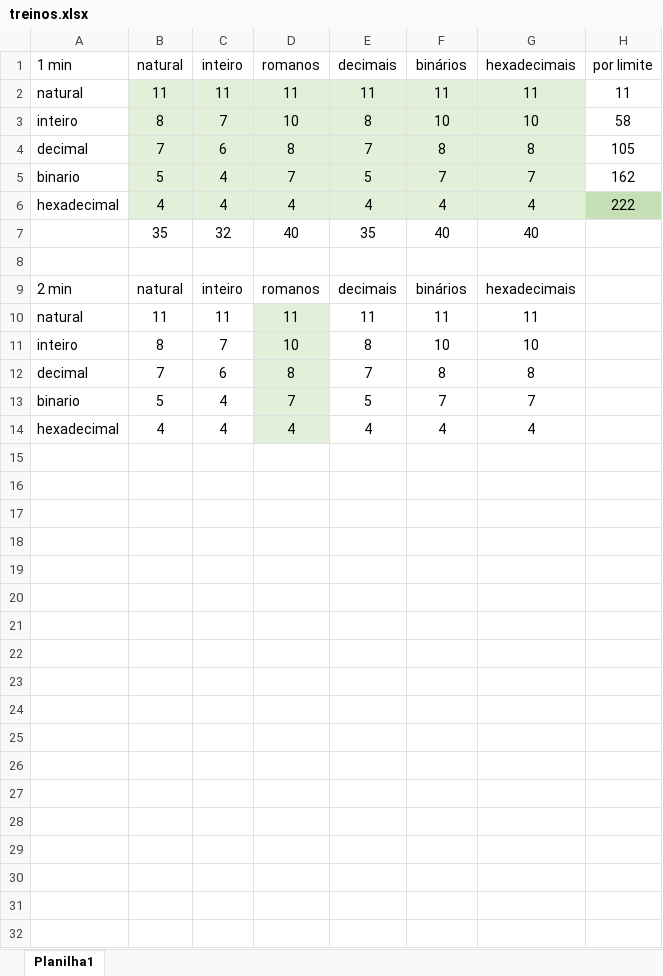
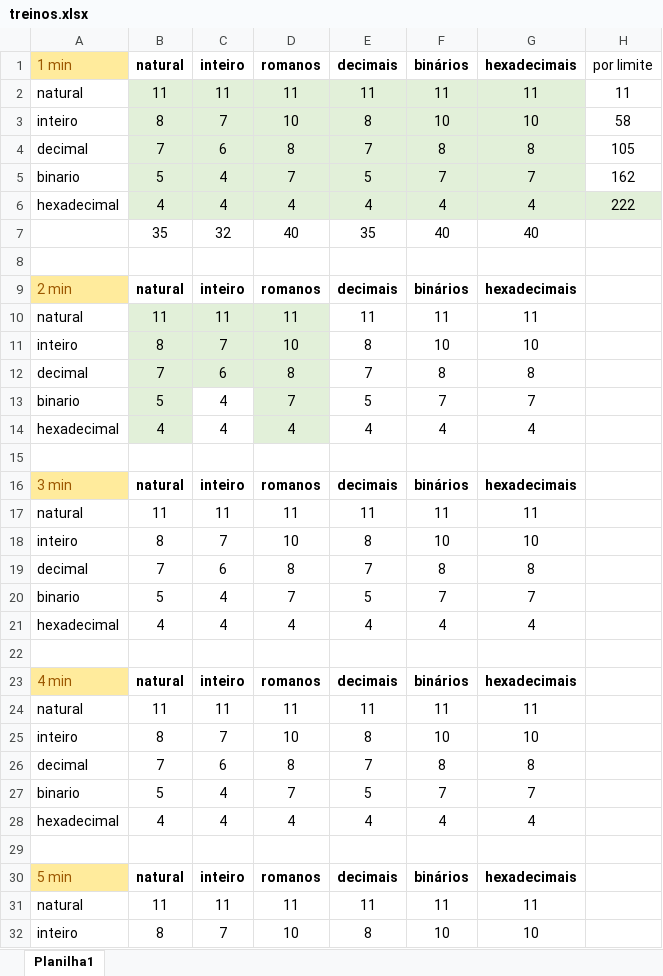
Before and after one commit to rwcinoto/appcinoto, an Excel workbook: site/treinos.xlsx, sheet Planilha1, drawn as a sheet; only a part is shown; values as stored, in another font and other column widths than the file's, no borders; the diff covers the shown part only; the diff names each change by its address in the sheet, - before the commit and + after, or states it on an @@ line.

Commit message:
implementar treino do calendário

```diff
--- a/site/treinos.xlsx (sheet Planilha1)
+++ b/site/treinos.xlsx (sheet Planilha1)
@@ A1 fill: none → #FFEB9C, text colour: black → #9C5700 @@
-B1:G1 bold: off
+B1:G1 bold: on
-H6 fill: #C5E0B4
+H6 fill: #E2F0D9
@@ A9 fill: none → #FFEB9C, text colour: black → #9C5700 @@
-B9:G9 bold: off
+B9:G9 bold: on
-B10:C12 fill: none
+B10:C12 fill: #E2F0D9
-B13:B14 fill: none
+B13:B14 fill: #E2F0D9
+row 15: (empty)
+row 16: 3 min | natural | inteiro | romanos | decimais | binários | hexadecimais
+row 17: natural | 11 | 11 | 11 | 11 | 11 | 11
+row 18: inteiro | 8 | 7 | 10 | 8 | 10 | 10
+row 19: decimal | 7 | 6 | 8 | 7 | 8 | 8
+row 20: binario | 5 | 4 | 7 | 5 | 7 | 7
+row 21: hexadecimal | 4 | 4 | 4 | 4 | 4 | 4
+row 22: (empty)
+row 23: 4 min | natural | inteiro | romanos | decimais | binários | hexadecimais
+row 24: natural | 11 | 11 | 11 | 11 | 11 | 11
+row 25: inteiro | 8 | 7 | 10 | 8 | 10 | 10
+row 26: decimal | 7 | 6 | 8 | 7 | 8 | 8
+row 27: binario | 5 | 4 | 7 | 5 | 7 | 7
+row 28: hexadecimal | 4 | 4 | 4 | 4 | 4 | 4
+row 29: (empty)
+row 30: 5 min | natural | inteiro | romanos | decimais | binários | hexadecimais
+row 31: natural | 11 | 11 | 11 | 11 | 11 | 11
+row 32: inteiro | 8 | 7 | 10 | 8 | 10 | 10
```
Also changed, not shown: 3 added rows elsewhere in this sheet, 42 other files.
